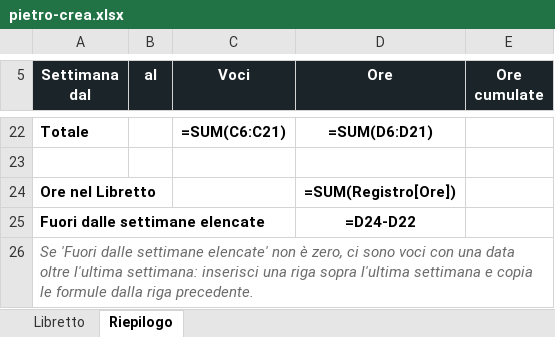
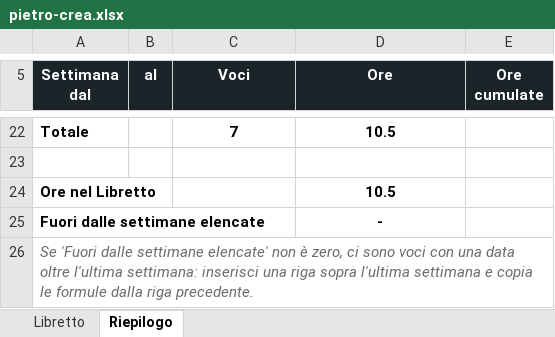
Before and after one commit to bulla06/Ing-software-prog-discover-tridentum., an Excel workbook: docs/libretti/pietro-crea.xlsx, sheet Riepilogo, drawn as a sheet; only a part is shown, gaps mark what is left out; values as stored, in another font and other column widths than the file's, no borders; formulas without a stored value are shown as written; conditional formats not drawn; the diff covers the shown part only; the diff names each change by its address in the sheet, - before the commit and + after, or states it on an @@ line.

```diff
--- a/docs/libretti/pietro-crea.xlsx (sheet Riepilogo)
+++ b/docs/libretti/pietro-crea.xlsx (sheet Riepilogo)
-C22 (Voci): =SUM(C6:C21)
+C22 (Voci): 7
-D22 (Ore): =SUM(D6:D21)
+D22 (Ore): 10.5
-D24 (Ore): =SUM(Registro[Ore])
+D24 (Ore): 10.5
-D25 (Ore): =D24-D22
+D25 (Ore): -
```
Also changed, not shown: 15 added rows, 15 removed rows and 4 edited cells elsewhere in this sheet, sheet Libretto.
